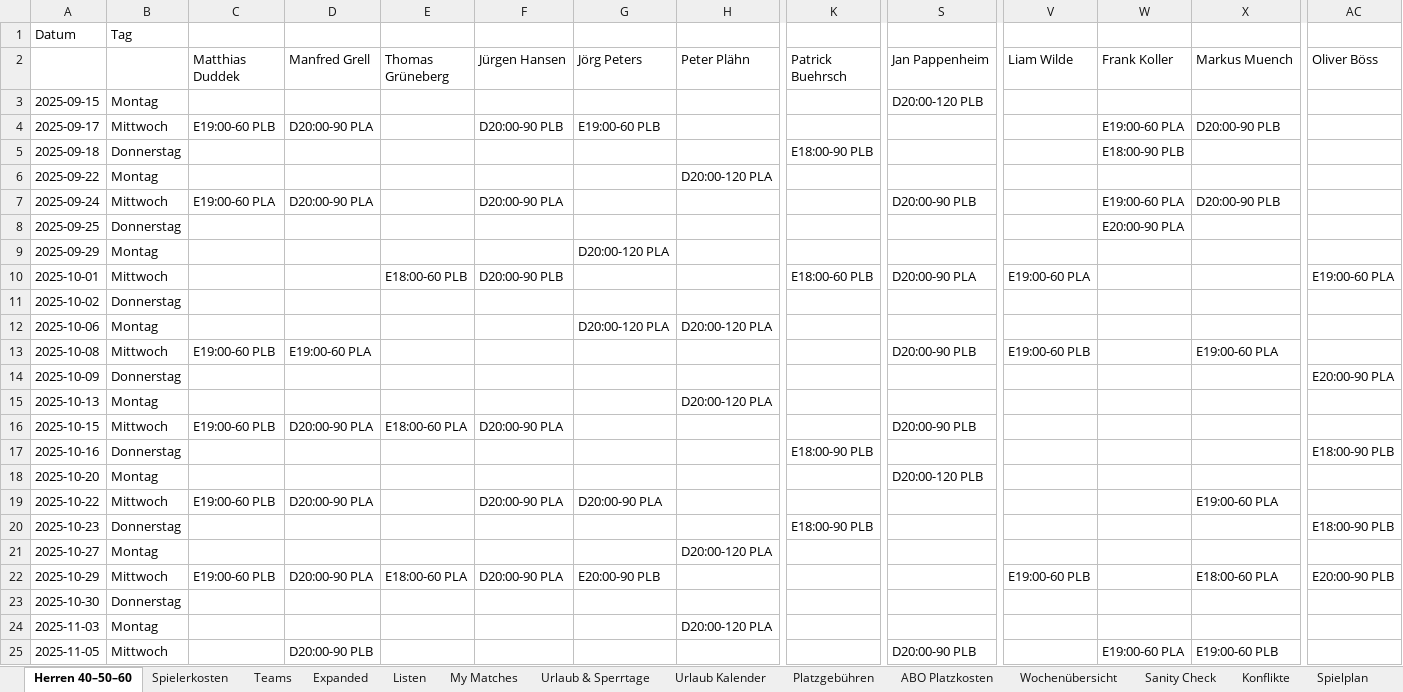
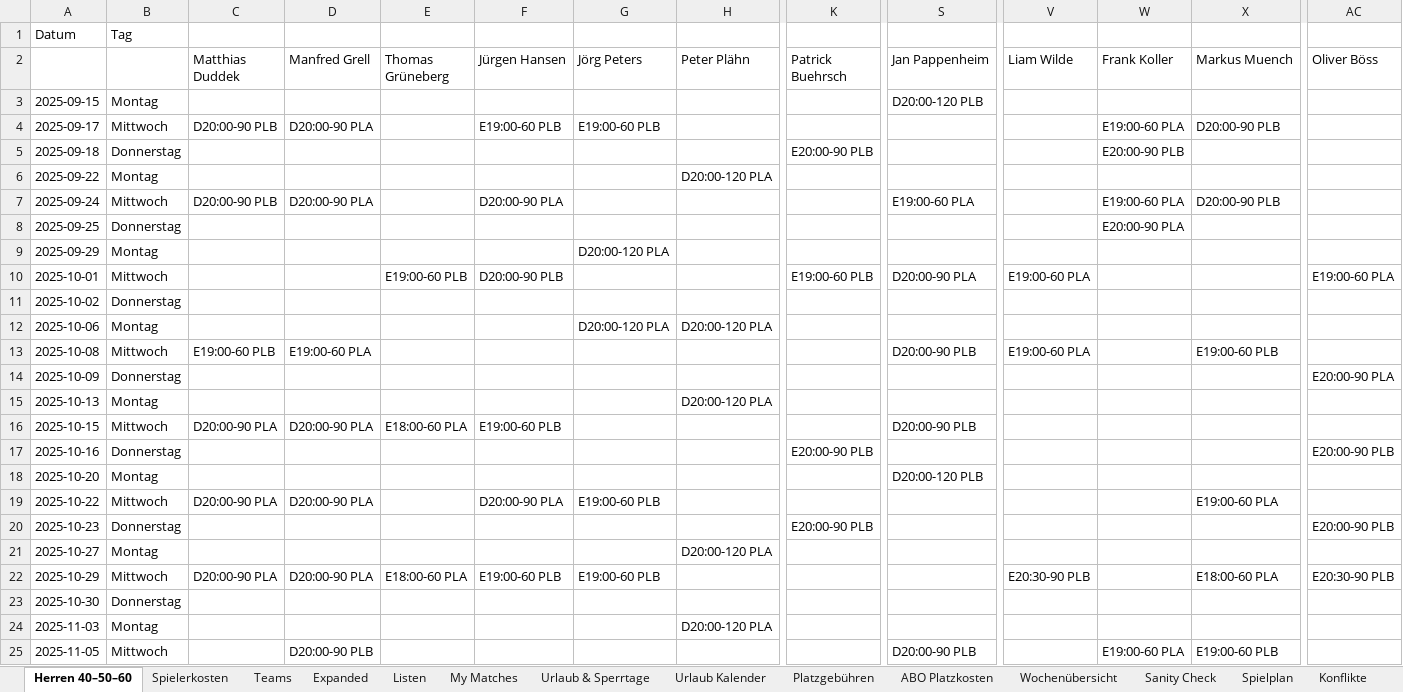
Before and after one commit to liamw8lde/Winter-2024_2025-Training-PLan, an Excel workbook: trainplan.xlsx, sheet Herren 40–50–60, drawn as a sheet; only a part is shown, gaps mark what is left out; values as stored, in another font and other column widths than the file's, no cell formats; the diff covers the shown part only; the diff names each change by its address in the sheet, - before the commit and + after, or states it on an @@ line.

```diff
--- a/trainplan.xlsx (sheet Herren 40–50–60)
+++ b/trainplan.xlsx (sheet Herren 40–50–60)
@@ sheet tab order changed: Herren 40–50–60 | Spielerkosten | Teams | Expanded | Listen | My Matches | Urlaub & Sperrtage | Urlaub Kalender | Platzgebühren | ABO Platzkosten | Wochenübersicht | Sanity Check | Spielplan | Konflikte @@
-C4 (Matthias Duddek): E19:00-60 PLB
+C4 (Matthias Duddek): D20:00-90 PLB
-F4 (Jürgen Hansen): D20:00-90 PLB
+F4 (Jürgen Hansen): E19:00-60 PLB
-K5 (Patrick Buehrsch): E18:00-90 PLB
+K5 (Patrick Buehrsch): E20:00-90 PLB
-W5 (Frank Koller): E18:00-90 PLB
+W5 (Frank Koller): E20:00-90 PLB
-C7 (Matthias Duddek): E19:00-60 PLA
+C7 (Matthias Duddek): D20:00-90 PLB
-S7 (Jan Pappenheim): D20:00-90 PLB
+S7 (Jan Pappenheim): E19:00-60 PLA
-E10 (Thomas Grüneberg): E18:00-60 PLB
+E10 (Thomas Grüneberg): E19:00-60 PLB
-K10 (Patrick Buehrsch): E18:00-60 PLB
+K10 (Patrick Buehrsch): E19:00-60 PLB
-V13 (Liam Wilde): E19:00-60 PLB
+V13 (Liam Wilde): E19:00-60 PLA
-X13 (Markus Muench): E19:00-60 PLA
+X13 (Markus Muench): E19:00-60 PLB
-C16 (Matthias Duddek): E19:00-60 PLB
+C16 (Matthias Duddek): D20:00-90 PLA
-F16 (Jürgen Hansen): D20:00-90 PLA
+F16 (Jürgen Hansen): E19:00-60 PLB
-K17 (Patrick Buehrsch): E18:00-90 PLB
+K17 (Patrick Buehrsch): E20:00-90 PLB
-AC17 (Oliver Böss): E18:00-90 PLB
+AC17 (Oliver Böss): E20:00-90 PLB
-C19 (Matthias Duddek): E19:00-60 PLB
+C19 (Matthias Duddek): D20:00-90 PLA
-G19 (Jörg Peters): D20:00-90 PLA
+G19 (Jörg Peters): E19:00-60 PLB
-K20 (Patrick Buehrsch): E18:00-90 PLB
+K20 (Patrick Buehrsch): E20:00-90 PLB
-AC20 (Oliver Böss): E18:00-90 PLB
+AC20 (Oliver Böss): E20:00-90 PLB
-C22 (Matthias Duddek): E19:00-60 PLB
+C22 (Matthias Duddek): D20:00-90 PLA
-F22 (Jürgen Hansen): D20:00-90 PLA
+F22 (Jürgen Hansen): E19:00-60 PLB
-G22 (Jörg Peters): E20:00-90 PLB
+G22 (Jörg Peters): E19:00-60 PLB
-V22 (Liam Wilde): E19:00-60 PLB
+V22 (Liam Wilde): E20:30-90 PLB
-AC22 (Oliver Böss): E20:00-90 PLB
+AC22 (Oliver Böss): E20:30-90 PLB
```
Also changed, not shown: 18 edited cells elsewhere in this sheet, sheet Spielplan, cell formats.
